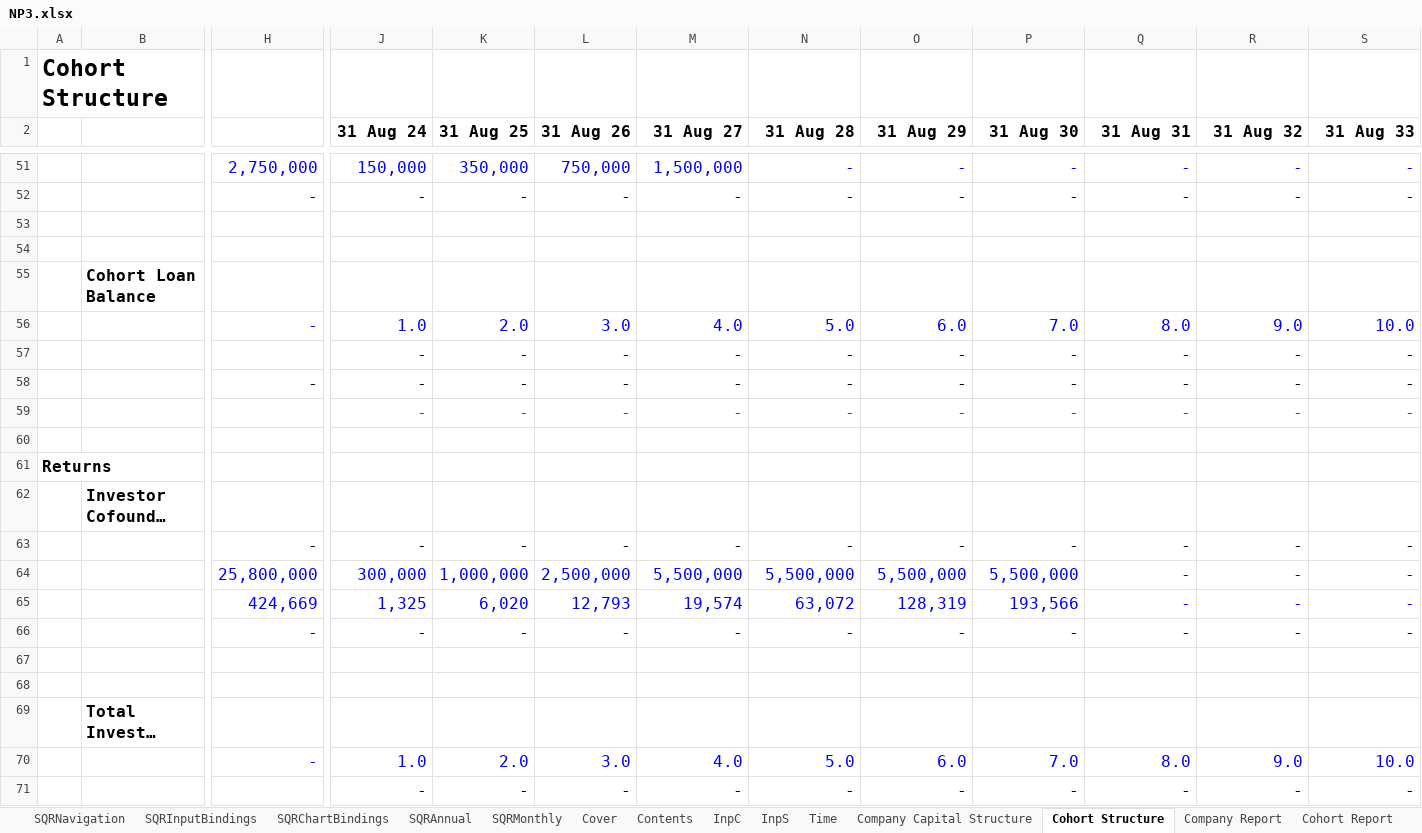
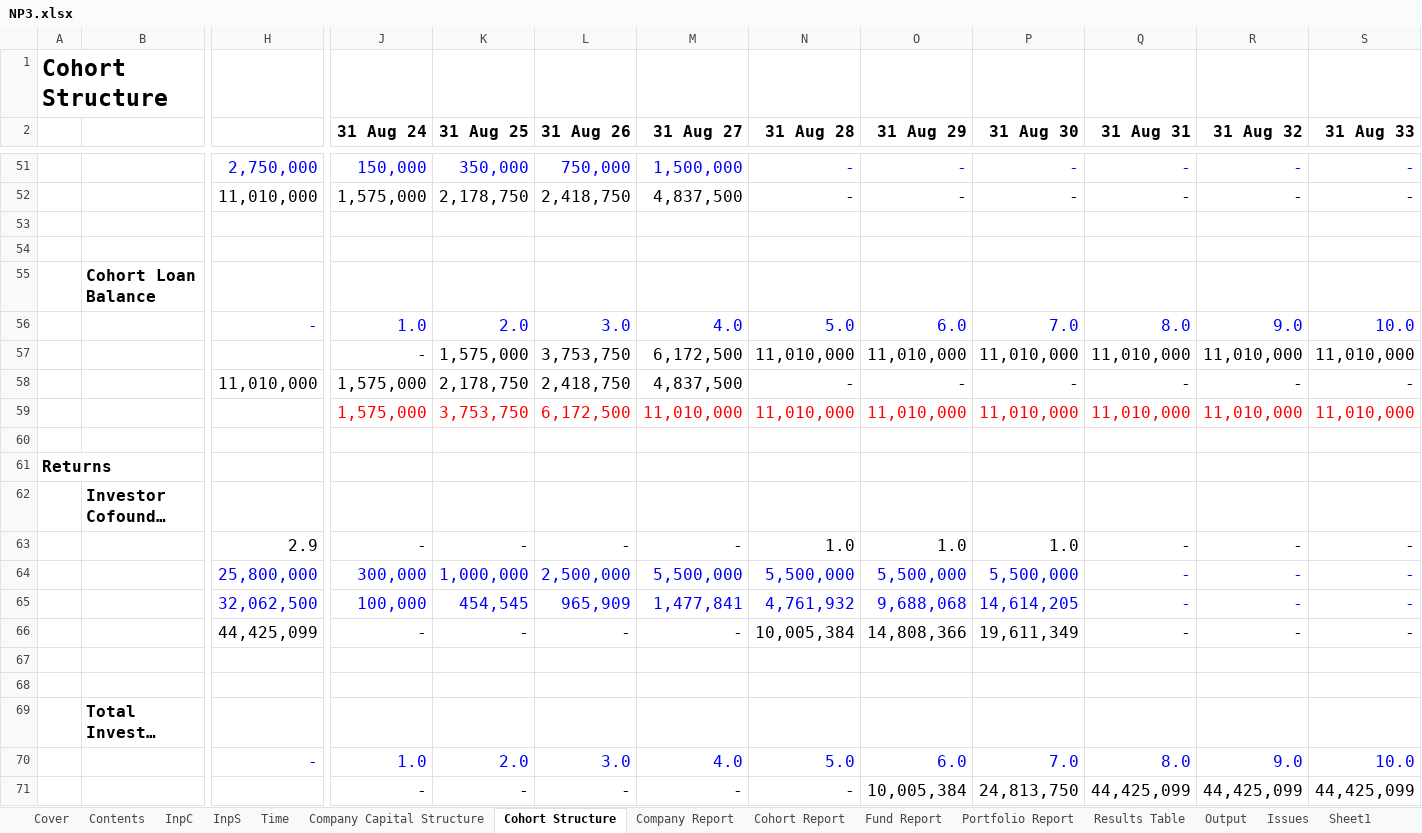
Before and after one commit to AndyDavo/Financial-Models, an Excel workbook: NP3/NP3.xlsx, sheet Cohort Structure, drawn as a sheet; only a part is shown, gaps mark what is left out; long unchanged cells end in …; values as stored, in another font and other column widths than the file's, no borders; conditional formats not drawn; removed rows and columns are numbered as before the commit, all else as after; rows hold the shown columns only; the diff covers the shown part only; the diff names each change by its address in the sheet, - before the commit and + after, or states it on an @@ line.

```diff
--- a/NP3/NP3.xlsx (sheet Cohort Structure)
+++ b/NP3/NP3.xlsx (sheet Cohort Structure)
-sheet tab: SQRNavigation
-sheet tab: SQRInputBindings
-sheet tab: SQRChartBindings
-sheet tab: SQRAnnual
-sheet tab: SQRMonthly
-H52: -
+H52: 11,010,000
-J52 (31 Aug 24): -
+J52 (31 Aug 24): 1,575,000
-K52 (31 Aug 25): -
+K52 (31 Aug 25): 2,178,750
-L52 (31 Aug 26): -
+L52 (31 Aug 26): 2,418,750
-M52 (31 Aug 27): -
+M52 (31 Aug 27): 4,837,500
-row 57:  |  |  | - | - | - | - | - | - | - | - | - | -
+row 57:  |  |  | - | 1,575,000 | 3,753,750 | 6,172,500 | 11,010,000 | 11,010,000 | 11,010,000 | 11,010,000 | 11,010,000 | 11,010,000
-H58: -
+H58: 11,010,000
-J58 (31 Aug 24): -
+J58 (31 Aug 24): 1,575,000
-K58 (31 Aug 25): -
+K58 (31 Aug 25): 2,178,750
-L58 (31 Aug 26): -
+L58 (31 Aug 26): 2,418,750
-M58 (31 Aug 27): -
+M58 (31 Aug 27): 4,837,500
-row 59:  |  |  | - | - | - | - | - | - | - | - | - | -
+row 59:  |  |  | 1,575,000 | 3,753,750 | 6,172,500 | 11,010,000 | 11,010,000 | 11,010,000 | 11,010,000 | 11,010,000 | 11,010,000 | 11,010,000
-H63: -
+H63: 2.9
-N63 (31 Aug 28): -
+N63 (31 Aug 28): 1.0
-O63 (31 Aug 29): -
+O63 (31 Aug 29): 1.0
-P63 (31 Aug 30): -
+P63 (31 Aug 30): 1.0
-row 65:  |  | 424,669 | 1,325 | 6,020 | 12,793 | 19,574 | 63,072 | 128,319 | 193,566 | - | - | -
+row 65:  |  | 32,062,500 | 100,000 | 454,545 | 965,909 | 1,477,841 | 4,761,932 | 9,688,068 | 14,614,205 | - | - | -
-H66: -
+H66: 44,425,099
-N66 (31 Aug 28): -
+N66 (31 Aug 28): 10,005,384
-O66 (31 Aug 29): -
+O66 (31 Aug 29): 14,808,366
-P66 (31 Aug 30): -
+P66 (31 Aug 30): 19,611,349
-O71 (31 Aug 29): -
+O71 (31 Aug 29): 10,005,384
-P71 (31 Aug 30): -
+P71 (31 Aug 30): 24,813,750
-Q71 (31 Aug 31): -
+Q71 (31 Aug 31): 44,425,099
-R71 (31 Aug 32): -
+R71 (31 Aug 32): 44,425,099
-S71 (31 Aug 33): -
+S71 (31 Aug 33): 44,425,099
```
Also changed, not shown: 7 added rows, 7 removed rows and 54 edited cells elsewhere in this sheet, sheet Company Capital Structure, sheet Company Report, sheet Cohort Report, sheet InpC, sheet Output, formulas that keep their value, 8 other files.
